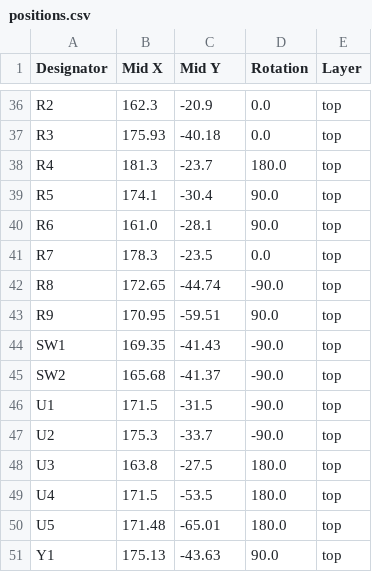
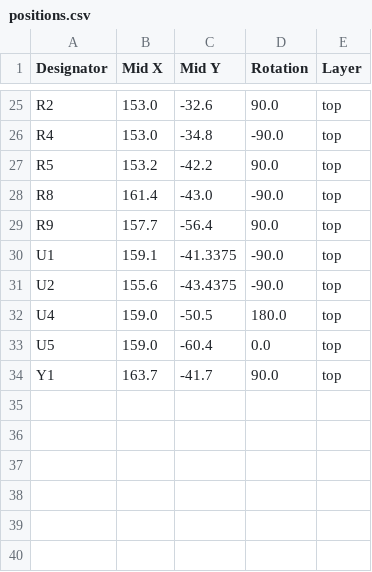
Before and after one commit to OAreiqat/RP2040_ProMicro, a CSV file: production/positions.csv, drawn as a sheet; only a part is shown, gaps mark what is left out; removed rows and columns are numbered as before the commit, all else as after; the diff covers the shown part only; the diff names each change by its address in the sheet, - before the commit and + after, or states it on an @@ line.

```diff
--- a/production/positions.csv
+++ b/production/positions.csv
-B25 (Mid X): 162.3
+B25 (Mid X): 153.0
-C25 (Mid Y): -20.9
+C25 (Mid Y): -32.6
-D25 (Rotation): 0.0
+D25 (Rotation): 90.0
-row 37: R3 | 175.93 | -40.18 | 0.0 | top
-B26 (Mid X): 181.3
+B26 (Mid X): 153.0
-C26 (Mid Y): -23.7
+C26 (Mid Y): -34.8
-D26 (Rotation): 180.0
+D26 (Rotation): -90.0
-B27 (Mid X): 174.1
+B27 (Mid X): 153.2
-C27 (Mid Y): -30.4
+C27 (Mid Y): -42.2
-row 40: R6 | 161.0 | -28.1 | 90.0 | top
-row 41: R7 | 178.3 | -23.5 | 0.0 | top
-B28 (Mid X): 172.65
+B28 (Mid X): 161.4
-C28 (Mid Y): -44.74
+C28 (Mid Y): -43.0
-B29 (Mid X): 170.95
+B29 (Mid X): 157.7
-C29 (Mid Y): -59.51
+C29 (Mid Y): -56.4
-row 44: SW1 | 169.35 | -41.43 | -90.0 | top
-row 45: SW2 | 165.68 | -41.37 | -90.0 | top
-B30 (Mid X): 171.5
+B30 (Mid X): 159.1
-C30 (Mid Y): -31.5
+C30 (Mid Y): -41.3375
-B31 (Mid X): 175.3
+B31 (Mid X): 155.6
-C31 (Mid Y): -33.7
+C31 (Mid Y): -43.4375
-row 48: U3 | 163.8 | -27.5 | 180.0 | top
-B32 (Mid X): 171.5
+B32 (Mid X): 159.0
-C32 (Mid Y): -53.5
+C32 (Mid Y): -50.5
-B33 (Mid X): 171.48
+B33 (Mid X): 159.0
-C33 (Mid Y): -65.01
+C33 (Mid Y): -60.4
-D33 (Rotation): 180.0
+D33 (Rotation): 0.0
-B34 (Mid X): 175.13
+B34 (Mid X): 163.7
-C34 (Mid Y): -43.63
+C34 (Mid Y): -41.7
```
Also changed, not shown: 11 removed rows and 53 edited cells elsewhere in this file, production/bom.csv, 31 other files.
